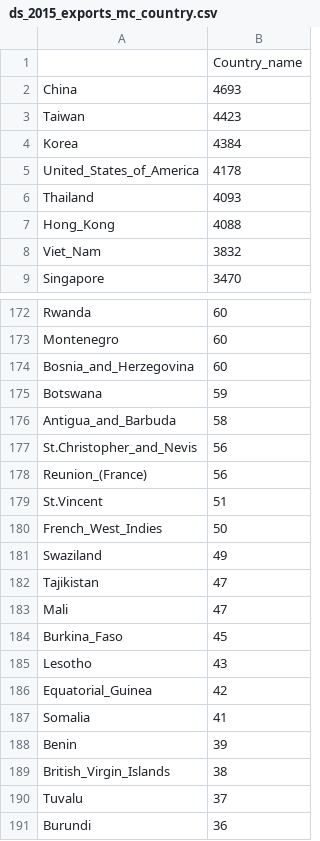
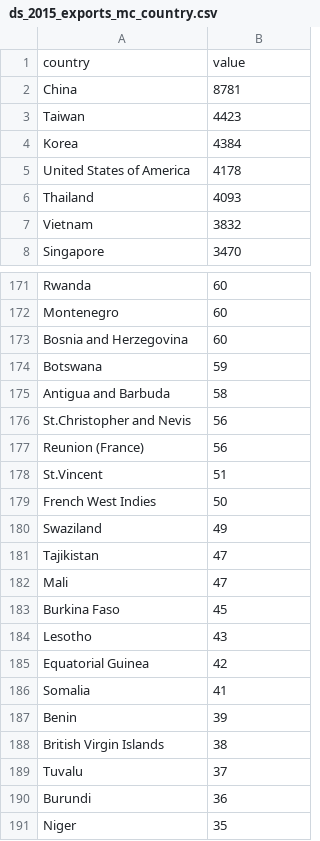
Before and after one commit to Sallaa/Vis-Japanese-Exports, a CSV file: dataset/ds_2015_exports_mc_country.csv, drawn as a sheet; only a part is shown, gaps mark what is left out; the shorter side is filled out with more unchanged rows; the diff covers the shown part only.

```diff
--- a/dataset/ds_2015_exports_mc_country.csv
+++ b/dataset/ds_2015_exports_mc_country.csv
@@ -1,9 +1,8 @@
-,Country_name
-China,4693
+country,value
+China,8781
 Taiwan,4423
 Korea,4384
-United_States_of_America,4178
+United States of America,4178
 Thailand,4093
-Hong_Kong,4088
-Viet_Nam,3832
+Vietnam,3832
 Singapore,3470
@@ -173,9 +172,9 @@ Rwanda,60
 Montenegro,60
-Bosnia_and_Herzegovina,60
+Bosnia and Herzegovina,60
 Botswana,59
-Antigua_and_Barbuda,58
-St.Christopher_and_Nevis,56
-Reunion_(France),56
+Antigua and Barbuda,58
+St.Christopher and Nevis,56
+Reunion (France),56
 St.Vincent,51
-French_West_Indies,50
+French West Indies,50
 Swaziland,49
@@ -183,8 +182,8 @@ Tajikistan,47
 Mali,47
-Burkina_Faso,45
+Burkina Faso,45
 Lesotho,43
-Equatorial_Guinea,42
+Equatorial Guinea,42
 Somalia,41
 Benin,39
-British_Virgin_Islands,38
+British Virgin Islands,38
 Tuvalu,37
```
Also changed, not shown: 45 edited cells elsewhere in this file, dataset/ds_2000_exports_mc_country.csv.
